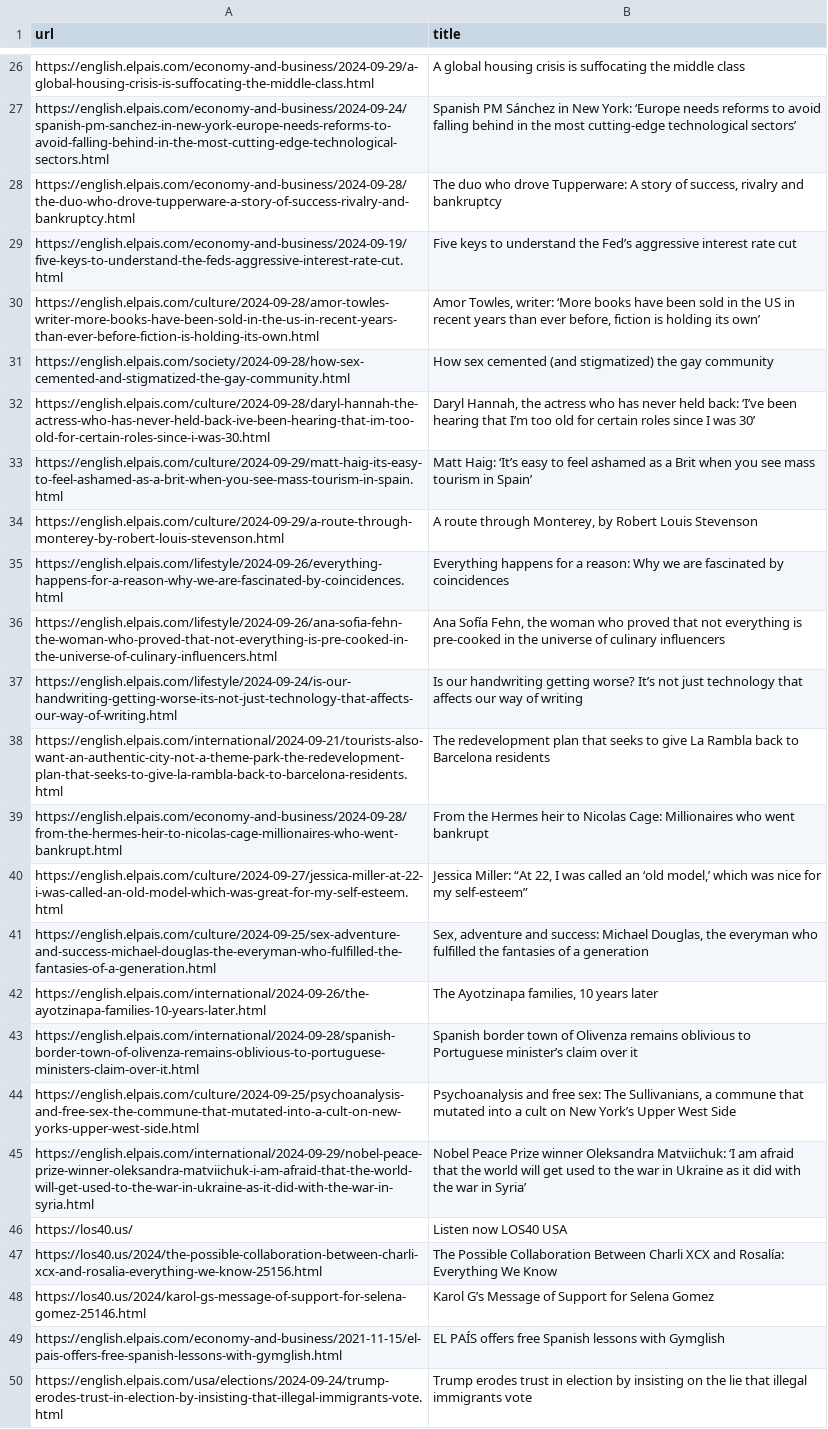
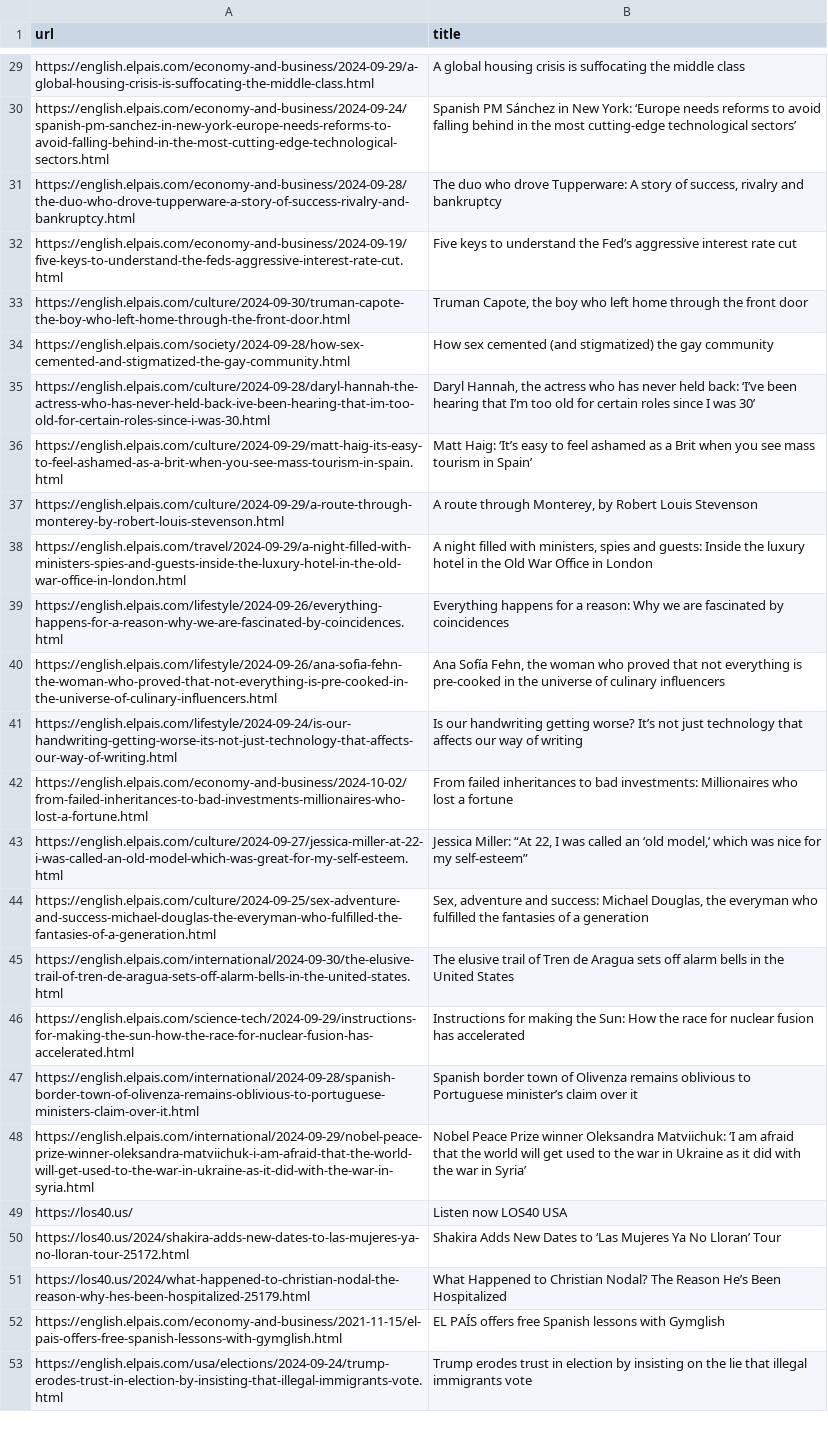
Before and after one commit to jsoma/scraper-sample, a CSV file: headlines.csv, drawn as a sheet; only a part is shown, gaps mark what is left out; the diff covers the shown part only.

```diff
--- a/headlines.csv
+++ b/headlines.csv
@@ -29,3 +32,3 @@ https://english.elpais.com/economy-and-business/2024-09-28/the-duo-who-drove-tup
 https://english.elpais.com/economy-and-business/2024-09-19/five-keys-to-understand-the-feds-aggressive-interest-rate-cut.html,Five keys to understand the Fed’s aggressive interest rate cut
-https://english.elpais.com/culture/2024-09-28/amor-towles-writer-more-books-have-been-sold-in-the-us-in-recent-years-than-ever-before-fiction-is-holding-its-own.html,"Amor Towles, writer: ‘More books have been sold in the US in recent years than ever before, fiction is holding its own’ "
+https://english.elpais.com/culture/2024-09-30/truman-capote-the-boy-who-left-home-through-the-front-door.html,"Truman Capote, the boy who left home through the front door"
 https://english.elpais.com/society/2024-09-28/how-sex-cemented-and-stigmatized-the-gay-community.html,How sex cemented (and stigmatized) the gay community
@@ -34,2 +37,3 @@ https://english.elpais.com/culture/2024-09-29/matt-haig-its-easy-to-feel-ashamed
 https://english.elpais.com/culture/2024-09-29/a-route-through-monterey-by-robert-louis-stevenson.html,"A route through Monterey, by Robert Louis Stevenson  "
+https://english.elpais.com/travel/2024-09-29/a-night-filled-with-ministers-spies-and-guests-inside-the-luxury-hotel-in-the-old-war-office-in-london.html,"A night filled with ministers, spies and guests: Inside the luxury hotel in the Old War Office in London   "
 https://english.elpais.com/lifestyle/2024-09-26/everything-happens-for-a-reason-why-we-are-fascinated-by-coincidences.html,Everything happens for a reason: Why we are fascinated by coincidences
@@ -37,13 +41,12 @@ https://english.elpais.com/lifestyle/2024-09-26/ana-sofia-fehn-the-woman-who-pro
 https://english.elpais.com/lifestyle/2024-09-24/is-our-handwriting-getting-worse-its-not-just-technology-that-affects-our-way-of-writing.html,Is our handwriting getting worse? It’s not just technology that affects our way of writing
-https://english.elpais.com/international/2024-09-21/tourists-also-want-an-authentic-city-not-a-theme-park-the-redevelopment-plan-that-seeks-to-give-la-rambla-back-to-barcelona-residents.html,The redevelopment plan that seeks to give La Rambla back to Barcelona residents
-https://english.elpais.com/economy-and-business/2024-09-28/from-the-hermes-heir-to-nicolas-cage-millionaires-who-went-bankrupt.html,From the Hermes heir to Nicolas Cage: Millionaires who went bankrupt
+https://english.elpais.com/economy-and-business/2024-10-02/from-failed-inheritances-to-bad-investments-millionaires-who-lost-a-fortune.html,From failed inheritances to bad investments: Millionaires who lost a fortune
 https://english.elpais.com/culture/2024-09-27/jessica-miller-at-22-i-was-called-an-old-model-which-was-great-for-my-self-esteem.html,"Jessica Miller: “At 22, I was called an ‘old model,’ which was nice for my self-esteem”"
 https://english.elpais.com/culture/2024-09-25/sex-adventure-and-success-michael-douglas-the-everyman-who-fulfilled-the-fantasies-of-a-generation.html,"Sex, adventure and success: Michael Douglas, the everyman who fulfilled the fantasies of a generation"
-https://english.elpais.com/international/2024-09-26/the-ayotzinapa-families-10-years-later.html,"The Ayotzinapa families, 10 years later  "
+https://english.elpais.com/international/2024-09-30/the-elusive-trail-of-tren-de-aragua-sets-off-alarm-bells-in-the-united-states.html,The elusive trail of Tren de Aragua sets off alarm bells in the United States
+https://english.elpais.com/science-tech/2024-09-29/instructions-for-making-the-sun-how-the-race-for-nuclear-fusion-has-accelerated.html,Instructions for making the Sun: How the race for nuclear fusion has accelerated
 https://english.elpais.com/international/2024-09-28/spanish-border-town-of-olivenza-remains-oblivious-to-portuguese-ministers-claim-over-it.html,Spanish border town of Olivenza remains oblivious to Portuguese minister’s claim over it
-https://english.elpais.com/culture/2024-09-25/psychoanalysis-and-free-sex-the-commune-that-mutated-into-a-cult-on-new-yorks-upper-west-side.html,"Psychoanalysis and free sex: The Sullivanians, a commune that mutated into a cult on New York’s Upper West Side"
 https://english.elpais.com/international/2024-09-29/nobel-peace-prize-winner-oleksandra-matviichuk-i-am-afraid-that-the-world-will-get-used-to-the-war-in-ukraine-as-it-did-with-the-war-in-syria.html,Nobel Peace Prize winner Oleksandra Matviichuk: ‘I am afraid that the world will get used to the war in Ukraine as it did with the war in Syria’
 https://los40.us/,Listen now LOS40 USA
-https://los40.us/2024/the-possible-collaboration-between-charli-xcx-and-rosalia-everything-we-know-25156.html,The Possible Collaboration Between Charli XCX and Rosalía: Everything We Know
-https://los40.us/2024/karol-gs-message-of-support-for-selena-gomez-25146.html,Karol G’s Message of Support for Selena Gomez
+https://los40.us/2024/shakira-adds-new-dates-to-las-mujeres-ya-no-lloran-tour-25172.html,Shakira Adds New Dates to ‘Las Mujeres Ya No Lloran’ Tour
+https://los40.us/2024/what-happened-to-christian-nodal-the-reason-why-hes-been-hospitalized-25179.html,What Happened to Christian Nodal? The Reason He’s Been Hospitalized
 https://english.elpais.com/economy-and-business/2021-11-15/el-pais-offers-free-spanish-lessons-with-gymglish.html,EL PAÍS offers free Spanish lessons with Gymglish
```
Also changed, not shown: 14 added rows, 8 removed rows, 3 moved rows and 3 edited cells elsewhere in this file.
